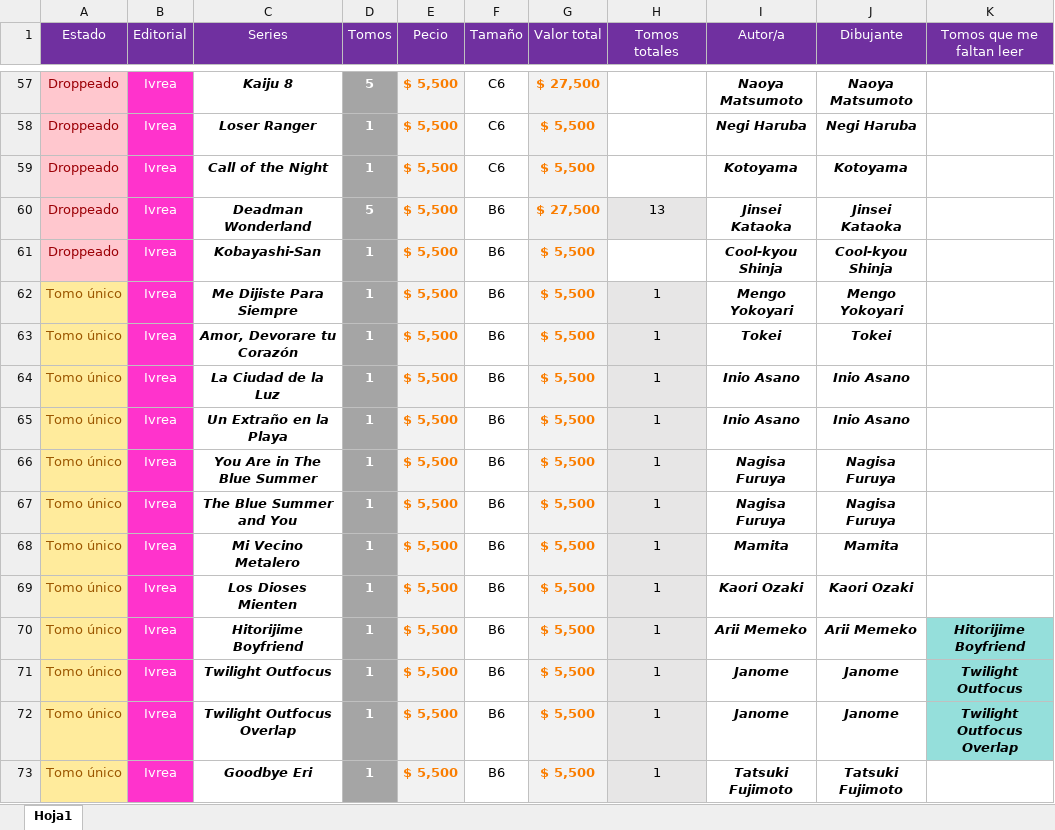
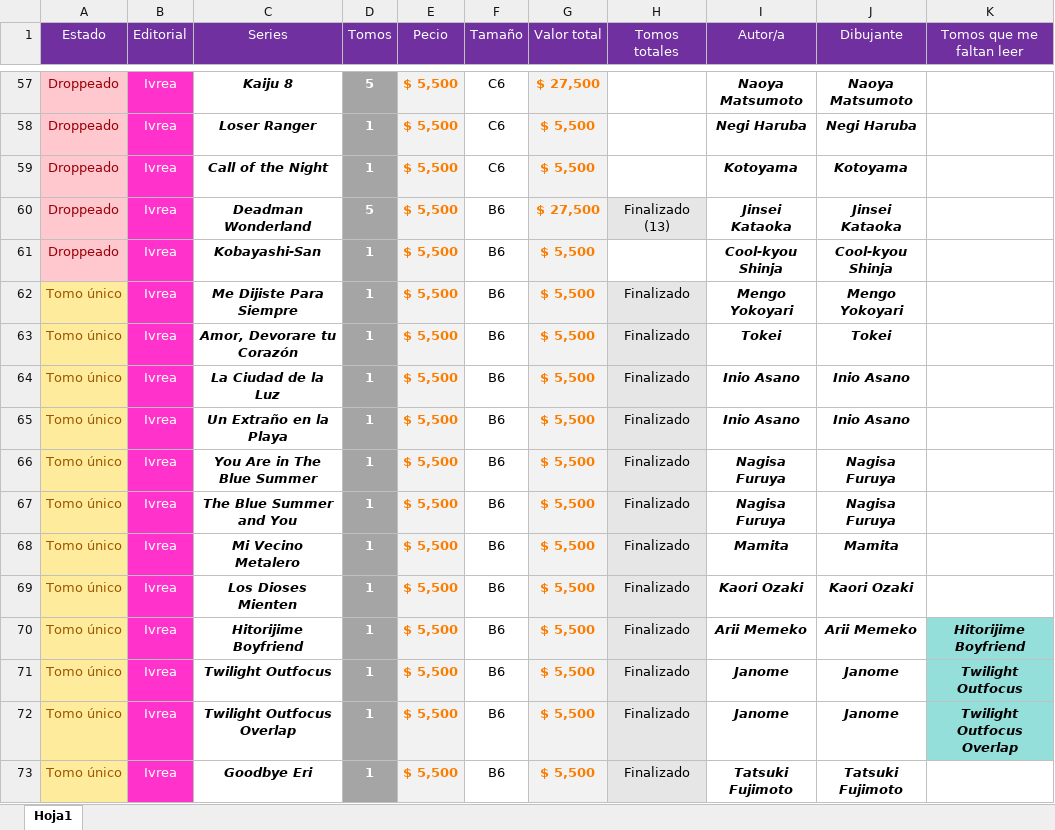
Before and after one commit to Nahuewe/mangas, an Excel workbook: assets/Mangas.xlsx, sheet Hoja1, drawn as a sheet; only a part is shown, gaps mark what is left out; values as stored, in another font and other column widths than the file's, no borders; conditional formats not drawn; the diff covers the shown part only; the diff names each change by its address in the sheet, - before the commit and + after, or states it on an @@ line.

```diff
--- a/assets/Mangas.xlsx (sheet Hoja1)
+++ b/assets/Mangas.xlsx (sheet Hoja1)
-H60 (Tomos totales): 13
+H60 (Tomos totales): Finalizado (13)
-H62:H73 (Tomos totales): 1
+H62:H73 (Tomos totales): Finalizado
```
Also changed, not shown: 59 edited cells and cell formats elsewhere in this sheet, 2 other files.
